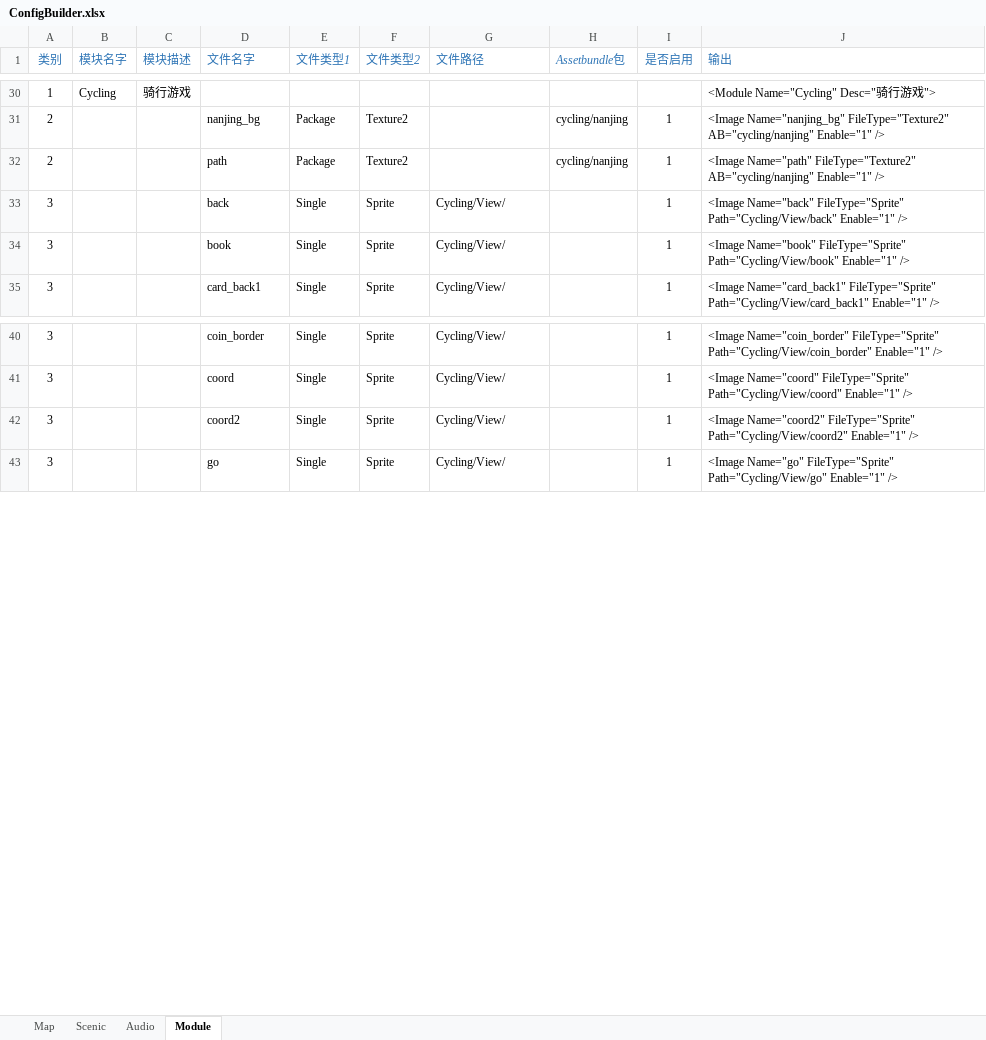
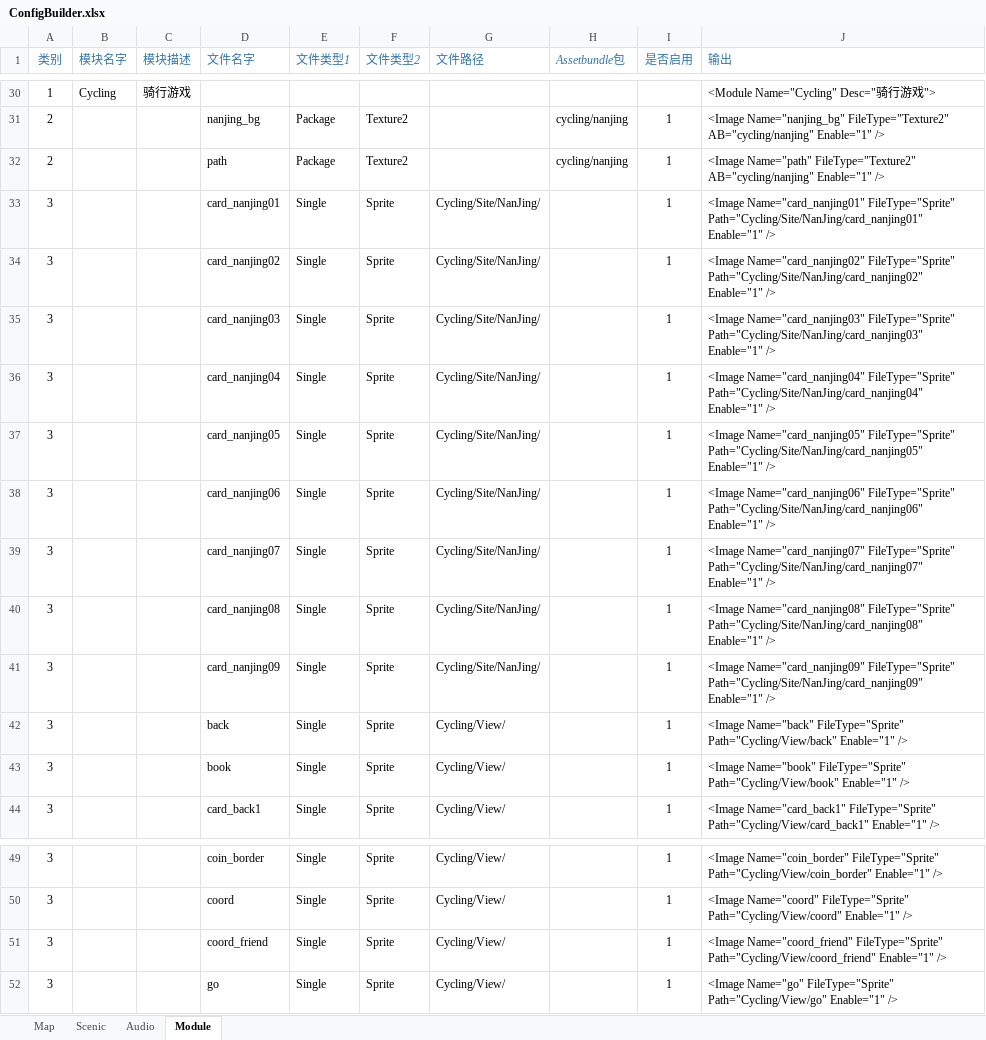
Before and after one commit to EarlyAnt/AppGame, an Excel workbook: Resources/configs/ConfigBuilder.xlsx, sheet Module, drawn as a sheet; only a part is shown, gaps mark what is left out; values as stored, in another font and other column widths than the file's, no borders; conditional formats not drawn; addresses are those after the commit; the diff names each change by its address in the sheet, - before the commit and + after, or states it on an @@ line.

Commit message:
1.备份南京地图9个景点的图片。 2.ModuleConfig.xml配置文件，添加南京地图9个景点，及好友头像边框的图片配置。 3.Scenic.xml配置文件，更新南京地图9个景点的图片。 4.Cycling.prefab预制体，绑定ScenicCard脚本上的景点名字和景点图片。 5.至此，卡片显示时已经可以正常加载景点的图片和经典名字。

```diff
--- a/Resources/configs/ConfigBuilder.xlsx (sheet Module)
+++ b/Resources/configs/ConfigBuilder.xlsx (sheet Module)
+row 33: 3 |  |  | card_nanjing01 | Single | Sprite | Cycling/Site/NanJing/ |  | 1 | <Image Name="card_nanjing01" FileType="Sprite" Path="Cycling/Site/NanJing/card_nanjing01" Enable="1" />
+row 34: 3 |  |  | card_nanjing02 | Single | Sprite | Cycling/Site/NanJing/ |  | 1 | <Image Name="card_nanjing02" FileType="Sprite" Path="Cycling/Site/NanJing/card_nanjing02" Enable="1" />
+row 35: 3 |  |  | card_nanjing03 | Single | Sprite | Cycling/Site/NanJing/ |  | 1 | <Image Name="card_nanjing03" FileType="Sprite" Path="Cycling/Site/NanJing/card_nanjing03" Enable="1" />
+row 36: 3 |  |  | card_nanjing04 | Single | Sprite | Cycling/Site/NanJing/ |  | 1 | <Image Name="card_nanjing04" FileType="Sprite" Path="Cycling/Site/NanJing/card_nanjing04" Enable="1" />
+row 37: 3 |  |  | card_nanjing05 | Single | Sprite | Cycling/Site/NanJing/ |  | 1 | <Image Name="card_nanjing05" FileType="Sprite" Path="Cycling/Site/NanJing/card_nanjing05" Enable="1" />
+row 38: 3 |  |  | card_nanjing06 | Single | Sprite | Cycling/Site/NanJing/ |  | 1 | <Image Name="card_nanjing06" FileType="Sprite" Path="Cycling/Site/NanJing/card_nanjing06" Enable="1" />
+row 39: 3 |  |  | card_nanjing07 | Single | Sprite | Cycling/Site/NanJing/ |  | 1 | <Image Name="card_nanjing07" FileType="Sprite" Path="Cycling/Site/NanJing/card_nanjing07" Enable="1" />
+row 40: 3 |  |  | card_nanjing08 | Single | Sprite | Cycling/Site/NanJing/ |  | 1 | <Image Name="card_nanjing08" FileType="Sprite" Path="Cycling/Site/NanJing/card_nanjing08" Enable="1" />
+row 41: 3 |  |  | card_nanjing09 | Single | Sprite | Cycling/Site/NanJing/ |  | 1 | <Image Name="card_nanjing09" FileType="Sprite" Path="Cycling/Site/NanJing/card_nanjing09" Enable="1" />
-D51 (文件名字): coord2
+D51 (文件名字): coord_friend
-J51 (输出): <Image Name="coord2" FileType="Sprite" Path="Cycling/View/coord2" Enable="1" />
+J51 (输出): <Image Name="coord_friend" FileType="Sprite" Path="Cycling/View/coord_friend" Enable="1" />
```
Also changed, not shown: sheet Scenic, formulas that keep their value, 33 other files.
